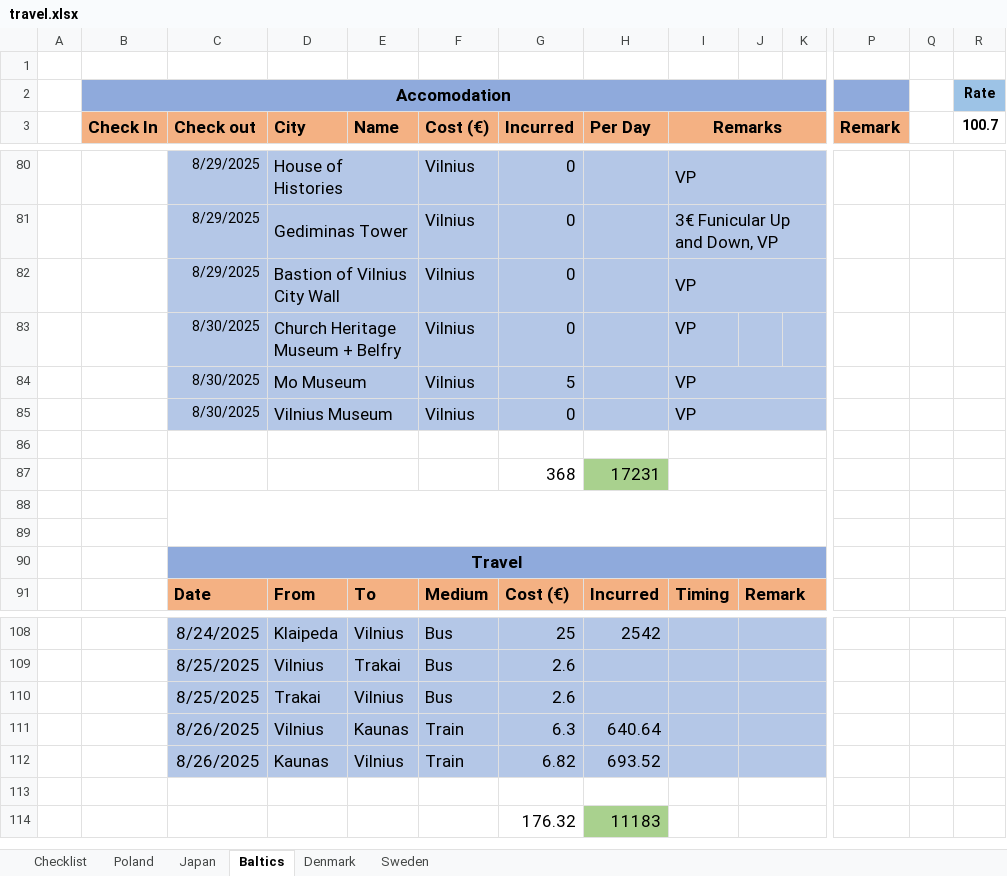
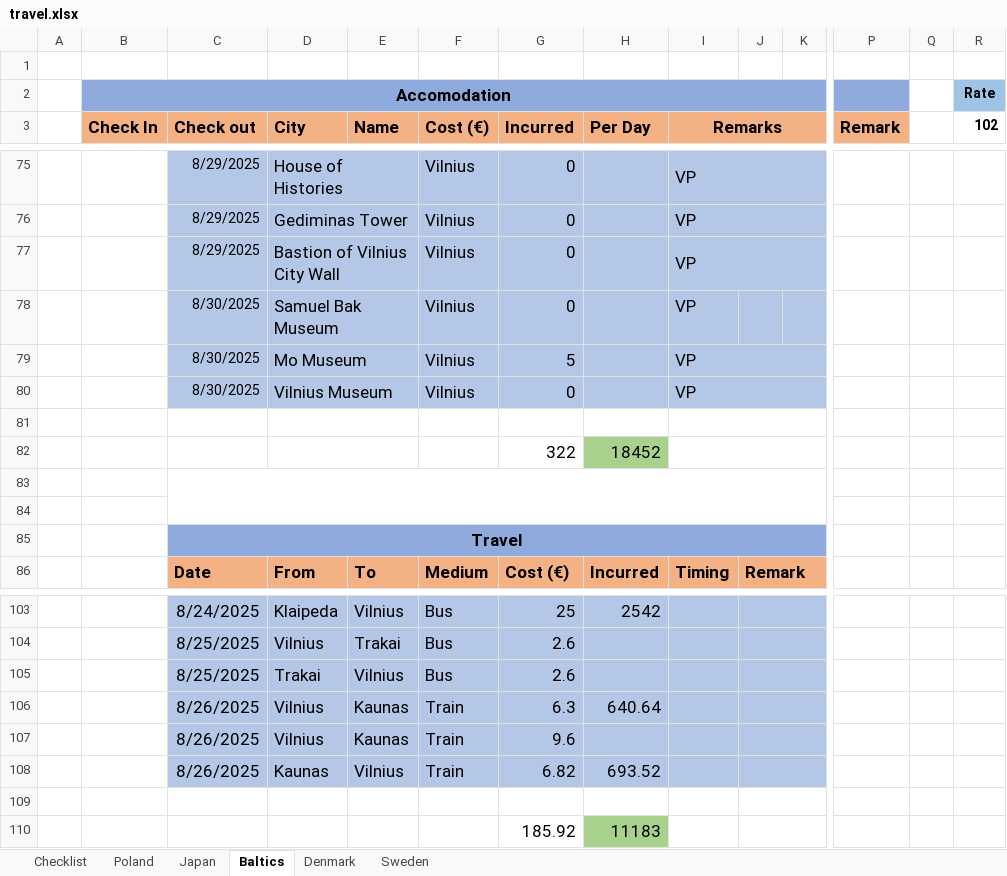
Before and after one commit to rk1165/rk1165.github.io, an Excel workbook: content/notes/travel/travel.xlsx, sheet Baltics, drawn as a sheet; only a part is shown, gaps mark what is left out; values as stored, in another font and other column widths than the file's, no borders; removed rows and columns are numbered as before the commit, all else as after; rows hold the shown columns only; the diff covers the shown part only; the diff names each change by its address in the sheet, - before the commit and + after, or states it on an @@ line.

```diff
--- a/content/notes/travel/travel.xlsx (sheet Baltics)
+++ b/content/notes/travel/travel.xlsx (sheet Baltics)
-R3: 100.7
+R3: 102
-I76 (Remarks): 3€ Funicular Up and Down, VP
+I76 (Remarks): VP
-D78 (City): Church Heritage Museum + Belfry
+D78 (City): Samuel Bak Museum
-row 87:  |  |  |  |  |  | 368 | 17231
+row 82:  |  |  |  |  |  | 322 | 18452
+row 107:  |  | 8/26/2025 | Vilnius | Kaunas | Train | 9.6
-G110 (Incurred): 176.32
+G110 (Incurred): 185.92
```
Also changed, not shown: 6 added rows, 11 removed rows, 40 edited cells, cell formats and merged cells elsewhere in this sheet, formulas that keep their value, 31 other files.
